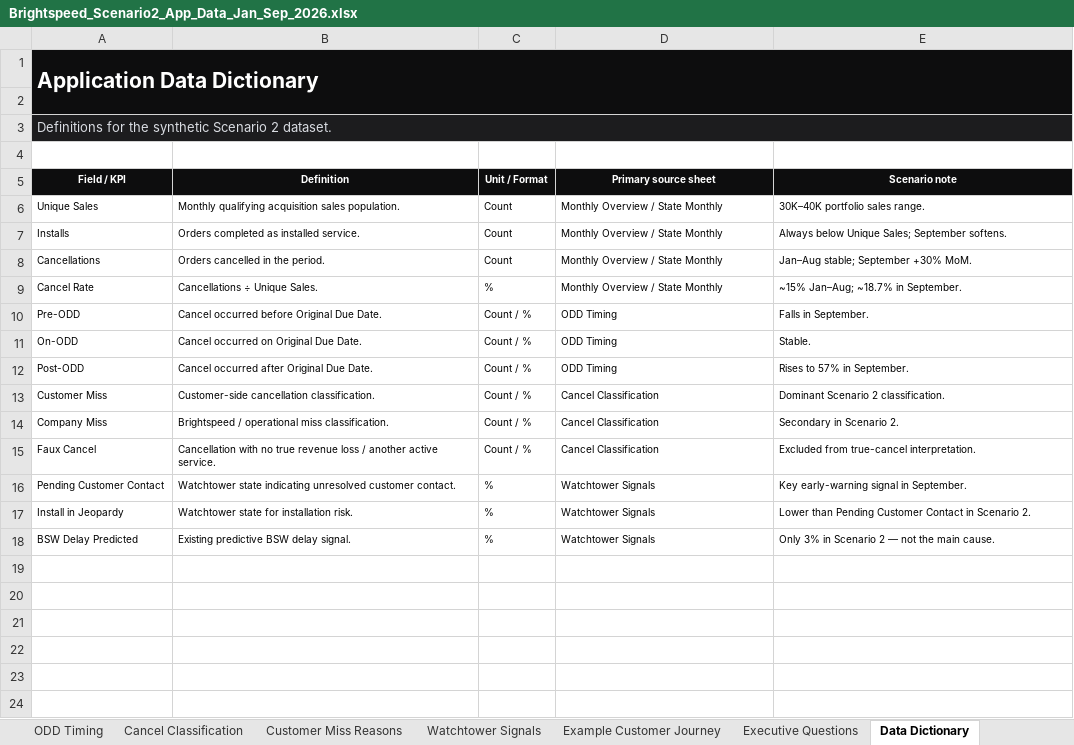
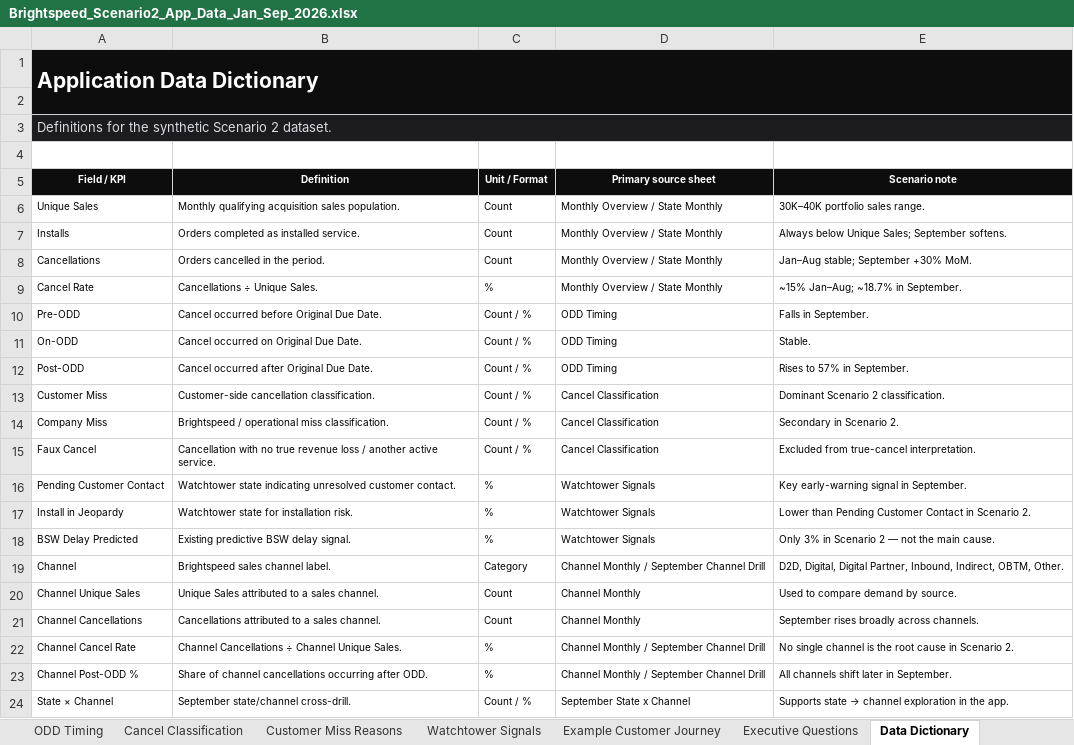
Before and after one commit to PSSL-CoPilot/Insights-Portal, an Excel workbook: data/Brightspeed_Scenario2_App_Data_Jan_Sep_2026.xlsx, sheet Data Dictionary, drawn as a sheet; values as stored, in another font and other column widths than the file's, no borders; the diff names each change by its address in the sheet, - before the commit and + after, or states it on an @@ line.

```diff
--- a/data/Brightspeed_Scenario2_App_Data_Jan_Sep_2026.xlsx (sheet Data Dictionary)
+++ b/data/Brightspeed_Scenario2_App_Data_Jan_Sep_2026.xlsx (sheet Data Dictionary)
+row 19: Channel | Brightspeed sales channel label. | Category | Channel Monthly / September Channel Drill | D2D, Digital, Digital Partner, Inbound, Indirect, OBTM, Other.
+row 20: Channel Unique Sales | Unique Sales attributed to a sales channel. | Count | Channel Monthly | Used to compare demand by source.
+row 21: Channel Cancellations | Cancellations attributed to a sales channel. | Count | Channel Monthly | September rises broadly across channels.
+row 22: Channel Cancel Rate | Channel Cancellations ÷ Channel Unique Sales. | % | Channel Monthly / September Channel Drill | No single channel is the root cause in Scenario 2.
+row 23: Channel Post-ODD % | Share of channel cancellations occurring after ODD. | % | Channel Monthly / September Channel Drill | All channels shift later in September.
+row 24: State × Channel | September state/channel cross-drill. | Count / % | September State x Channel | Supports state → channel exploration in the app.
```
Also changed, not shown: sheet Dashboard KPI, sheet Executive Questions, other sheet tabs, charts or pictures, 6 other files.
